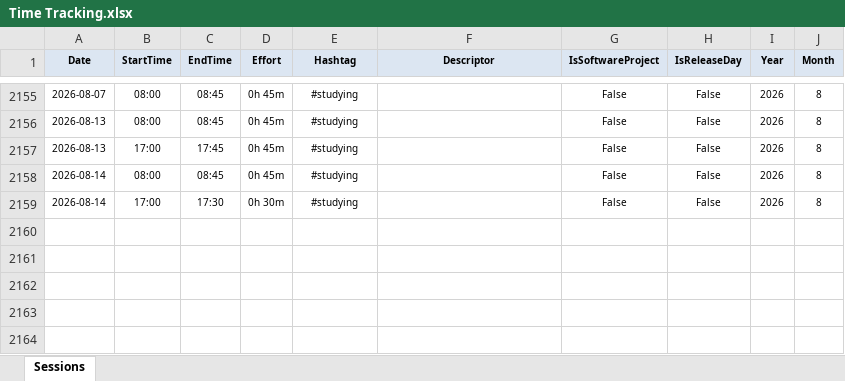
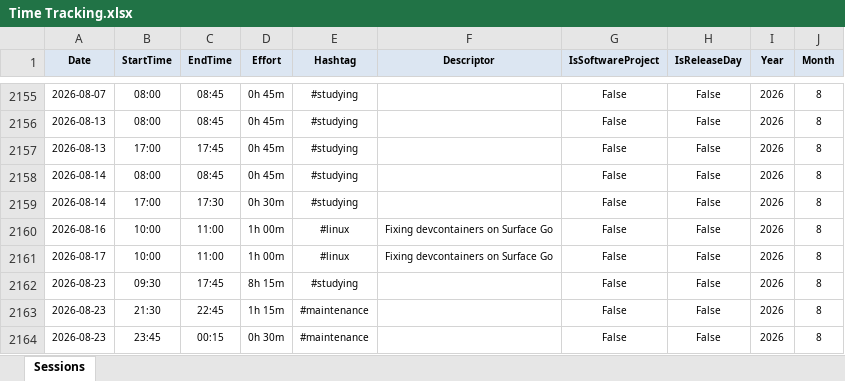
Before and after one commit to numbworks/nwtimetracking, an Excel workbook: data/Time Tracking.xlsx, sheet Sessions, drawn as a sheet; only a part is shown, gaps mark what is left out; values as stored, in another font and other column widths than the file's, no borders; the diff names each change by its address in the sheet, - before the commit and + after, or states it on an @@ line.

Commit message:
#62 Time Tracking: updated to 2026-08-23.

```diff
--- a/data/Time Tracking.xlsx (sheet Sessions)
+++ b/data/Time Tracking.xlsx (sheet Sessions)
+row 2160: 2026-08-16 | 10:00 | 11:00 | 1h 00m | #linux | Fixing devcontainers on Surface Go | False | False | 2026 | 8
+row 2161: 2026-08-17 | 10:00 | 11:00 | 1h 00m | #linux | Fixing devcontainers on Surface Go | False | False | 2026 | 8
+row 2162: 2026-08-23 | 09:30 | 17:45 | 8h 15m | #studying |  | False | False | 2026 | 8
+row 2163: 2026-08-23 | 21:30 | 22:45 | 1h 15m | #maintenance |  | False | False | 2026 | 8
+row 2164: 2026-08-23 | 23:45 | 00:15 | 0h 30m | #maintenance |  | False | False | 2026 | 8
```
Also changed, not shown: 1 other file.
